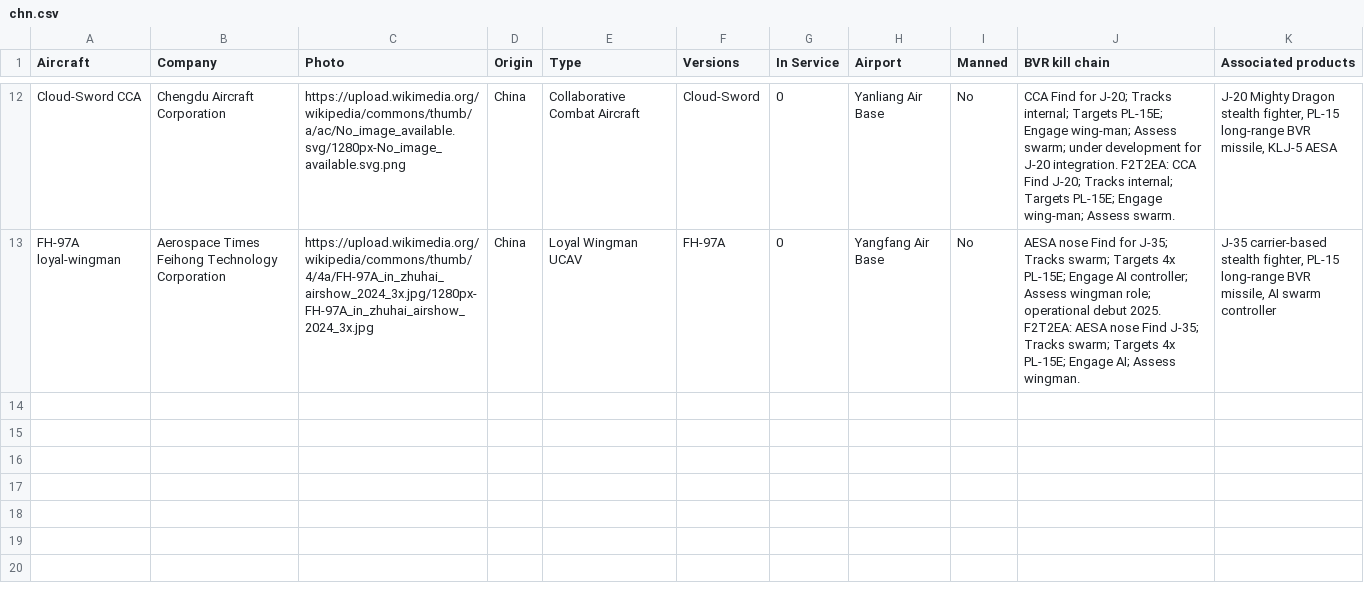
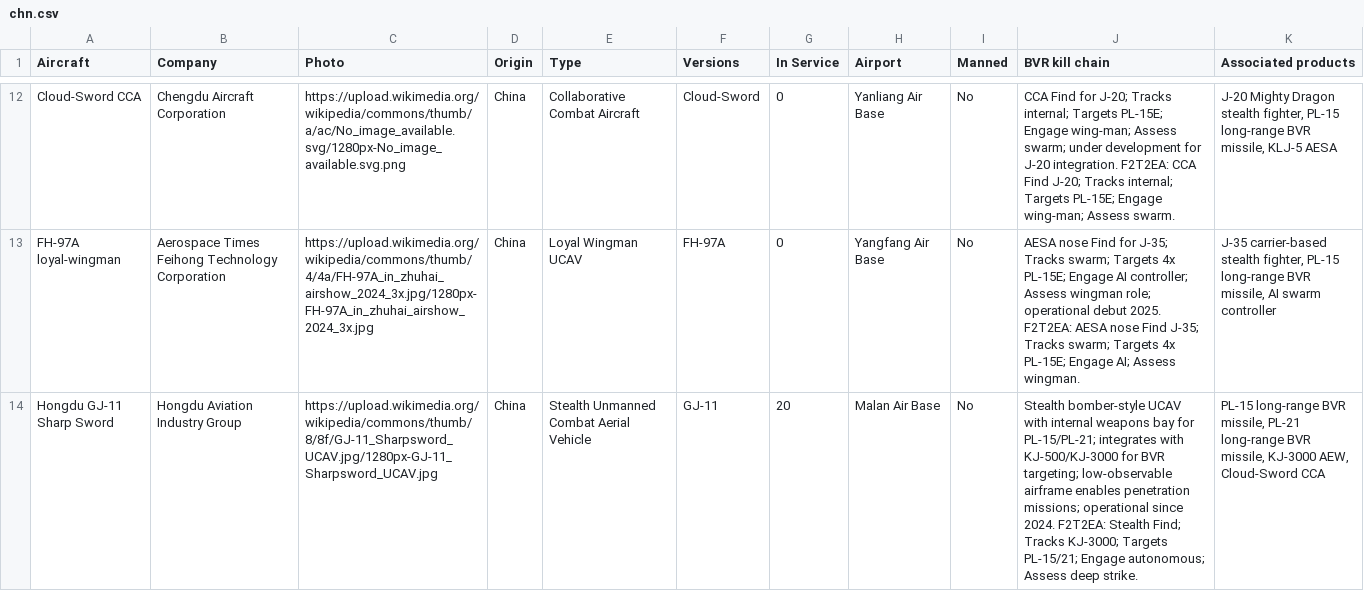
Before and after one commit to ayeeff/aircombat, a CSV file: data/chn.csv, drawn as a sheet; only a part is shown, gaps mark what is left out; the diff names each change by its address in the sheet, - before the commit and + after, or states it on an @@ line.

Commit message:
Update chn.csv

```diff
--- a/data/chn.csv
+++ b/data/chn.csv
+row 14: Hongdu GJ-11 Sharp Sword | Hongdu Aviation Industry Group | https://upload.wikimedia.org/wikipedia/commons/thumb/8/8f/GJ-11_Sharpsword_UCAV.jpg/1280px-GJ-11_Sharpsword_UCAV.jpg | China | Stealth Unmanned Combat Aerial Vehicle | GJ-11 | 20 | Malan Air Base | No | Stealth bomber-style UCAV with internal weapons bay for PL-15/PL-21; integrates with KJ-500/KJ-3000 for BVR targeting; low-observable airframe enables penetration missions; operational since 2024. F2T2EA: Stealth Find; Tracks KJ-3000; Targets PL-15/21; Engage autonomous; Assess deep strike. | PL-15 long-range BVR missile, PL-21 long-range BVR missile, KJ-3000 AEW, Cloud-Sword CCA
```
